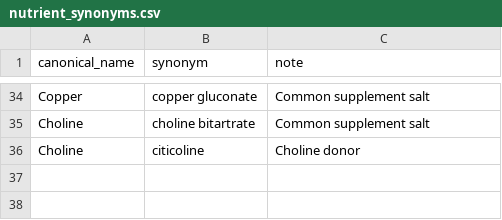
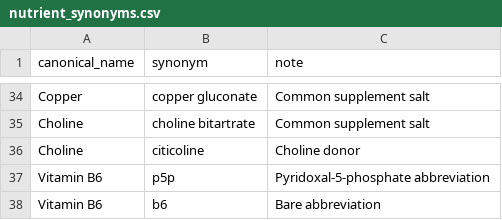
Before and after one commit to Tristan-Lowe/supplement-stack-analyzer, a CSV file: data/nutrient_synonyms.csv, drawn as a sheet; only a part is shown, gaps mark what is left out.

```diff
--- a/data/nutrient_synonyms.csv
+++ b/data/nutrient_synonyms.csv
@@ -36 +36,3 @@ Choline,choline bitartrate,Common supplement salt
 Choline,citicoline,Choline donor
+Vitamin B6,p5p,Pyridoxal-5-phosphate abbreviation
+Vitamin B6,b6,Bare abbreviation
```
Also changed, not shown: 9 other files.
